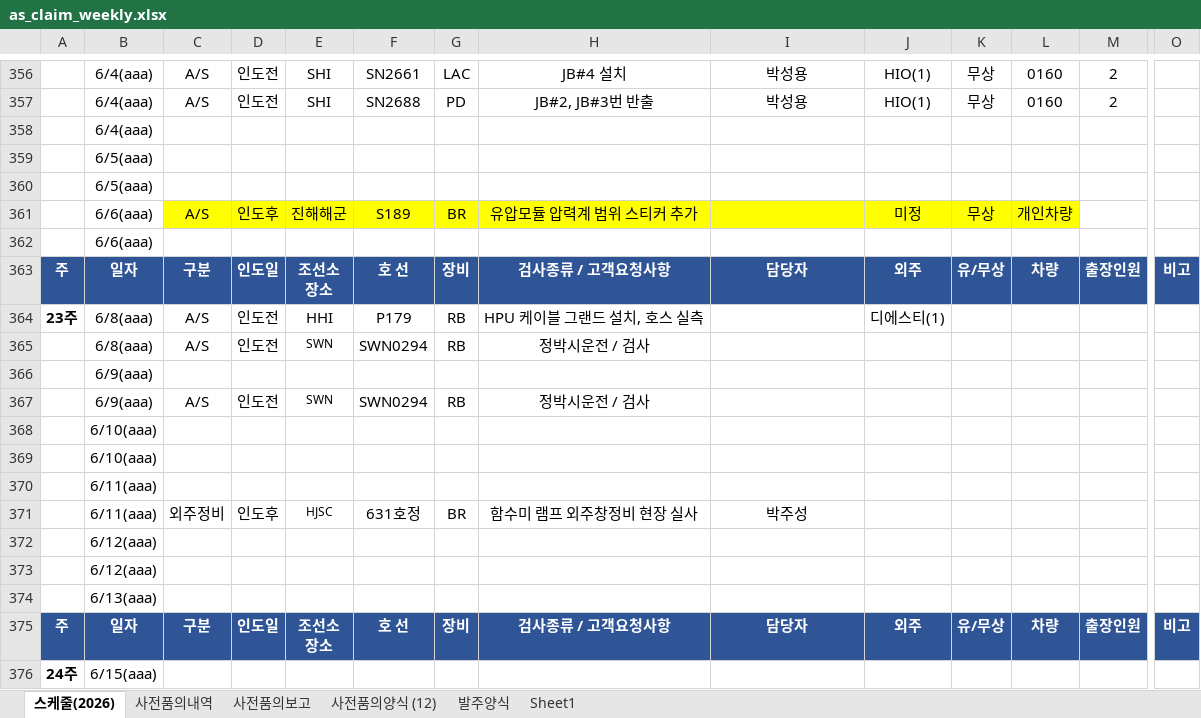
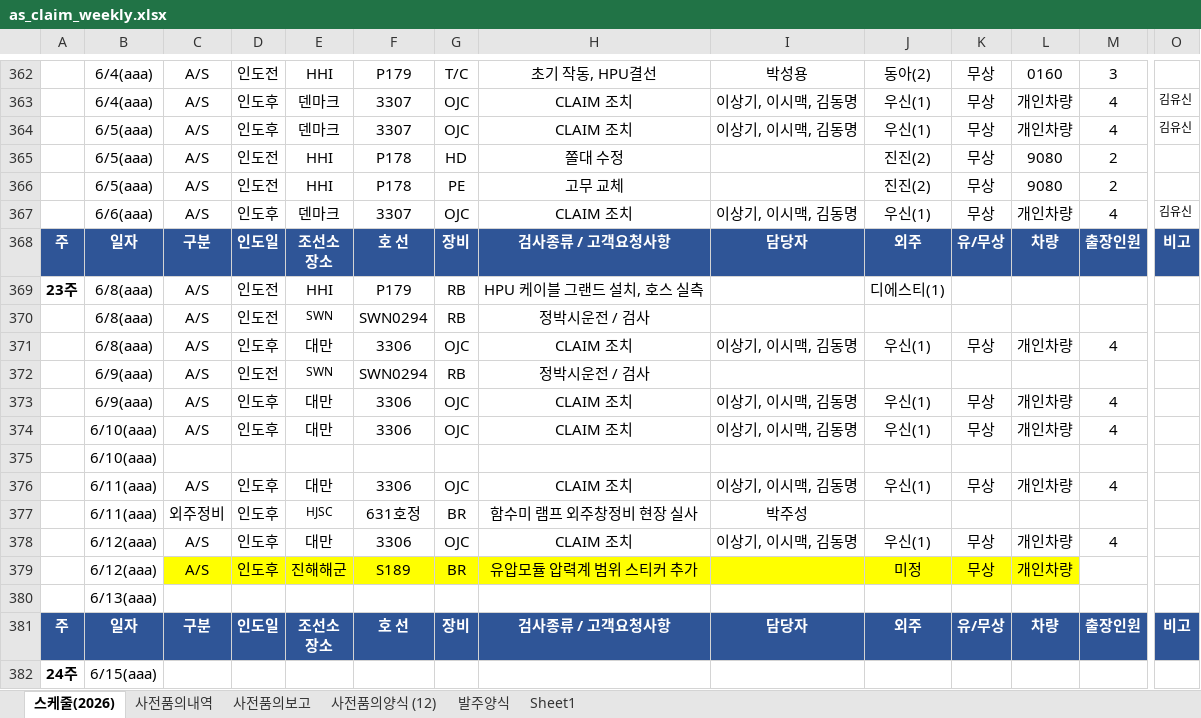
Before and after one commit to andaiga-create/weekly-schedule, an Excel workbook: as_claim_weekly.xlsx, sheet 스케줄(2026), drawn as a sheet; only a part is shown, gaps mark what is left out; values as stored, in another font and other column widths than the file's, no borders; table styles not drawn; removed rows and columns are numbered as before the commit, all else as after; rows hold the shown columns only; the diff covers the shown part only; the diff names each change by its address in the sheet, - before the commit and + after, or states it on an @@ line.

```diff
--- a/as_claim_weekly.xlsx (sheet 스케줄(2026))
+++ b/as_claim_weekly.xlsx (sheet 스케줄(2026))
-E362: SHI
+E362: HHI
-F362: SN2661
+F362: P179
-G362: LAC
+G362: T/C
-H362: JB#4 설치
+H362: 초기 작동, HPU결선
-J362: HIO(1)
+J362: 동아(2)
-M362: 2
+M362: 3
-row 357:  | 6/4(aaa) | A/S | 인도전 | SHI | SN2688 | PD | JB#2, JB#3번 반출 | 박성용 | HIO(1) | 무상 | 0160 | 2
-row 358:  | 6/4(aaa)
-row 359:  | 6/5(aaa)
-row 360:  | 6/5(aaa)
-row 361:  | 6/6(aaa) | A/S | 인도후 | 진해해군 | S189 | BR | 유압모듈 압력계 범위 스티커 추가 |  | 미정 | 무상 | 개인차량
-row 362:  | 6/6(aaa)
+row 363:  | 6/4(aaa) | A/S | 인도후 | 덴마크 | 3307 | OJC | CLAIM 조치 | 이상기, 이시맥, 김동명 | 우신(1) | 무상 | 개인차량 | 4 | 김유신
+row 364:  | 6/5(aaa) | A/S | 인도후 | 덴마크 | 3307 | OJC | CLAIM 조치 | 이상기, 이시맥, 김동명 | 우신(1) | 무상 | 개인차량 | 4 | 김유신
+row 365:  | 6/5(aaa) | A/S | 인도전 | HHI | P178 | HD | 쫄대 수정 |  | 진진(2) | 무상 | 9080 | 2
+row 366:  | 6/5(aaa) | A/S | 인도전 | HHI | P178 | PE | 고무 교체 |  | 진진(2) | 무상 | 9080 | 2
+row 367:  | 6/6(aaa) | A/S | 인도후 | 덴마크 | 3307 | OJC | CLAIM 조치 | 이상기, 이시맥, 김동명 | 우신(1) | 무상 | 개인차량 | 4 | 김유신
-row 366:  | 6/9(aaa)
+row 371:  | 6/8(aaa) | A/S | 인도후 | 대만 | 3306 | OJC | CLAIM 조치 | 이상기, 이시맥, 김동명 | 우신(1) | 무상 | 개인차량 | 4
+row 373:  | 6/9(aaa) | A/S | 인도후 | 대만 | 3306 | OJC | CLAIM 조치 | 이상기, 이시맥, 김동명 | 우신(1) | 무상 | 개인차량 | 4
+row 374:  | 6/10(aaa) | A/S | 인도후 | 대만 | 3306 | OJC | CLAIM 조치 | 이상기, 이시맥, 김동명 | 우신(1) | 무상 | 개인차량 | 4
-row 369:  | 6/10(aaa)
-row 370:  | 6/11(aaa)
+row 376:  | 6/11(aaa) | A/S | 인도후 | 대만 | 3306 | OJC | CLAIM 조치 | 이상기, 이시맥, 김동명 | 우신(1) | 무상 | 개인차량 | 4
-row 372:  | 6/12(aaa)
-row 373:  | 6/12(aaa)
+row 378:  | 6/12(aaa) | A/S | 인도후 | 대만 | 3306 | OJC | CLAIM 조치 | 이상기, 이시맥, 김동명 | 우신(1) | 무상 | 개인차량 | 4
+row 379:  | 6/12(aaa) | A/S | 인도후 | 진해해군 | S189 | BR | 유압모듈 압력계 범위 스티커 추가 |  | 미정 | 무상 | 개인차량
```
Also changed, not shown: 11 added rows, 5 removed rows and 15 edited cells elsewhere in this sheet.
